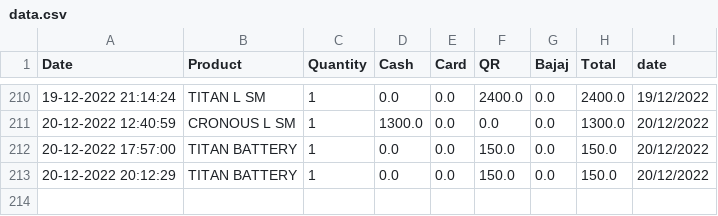
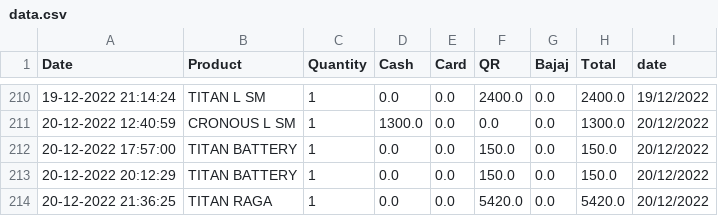
Before and after one commit to harishindl/sales_test, a CSV file: data.csv, drawn as a sheet; only a part is shown, gaps mark what is left out; the diff names each change by its address in the sheet, - before the commit and + after, or states it on an @@ line.

Commit message:
committing files

```diff
--- a/data.csv
+++ b/data.csv
+row 214: 20-12-2022 21:36:25 | TITAN RAGA | 1 | 0.0 | 0.0 | 5420.0 | 0.0 | 5420.0 | 20/12/2022
```
